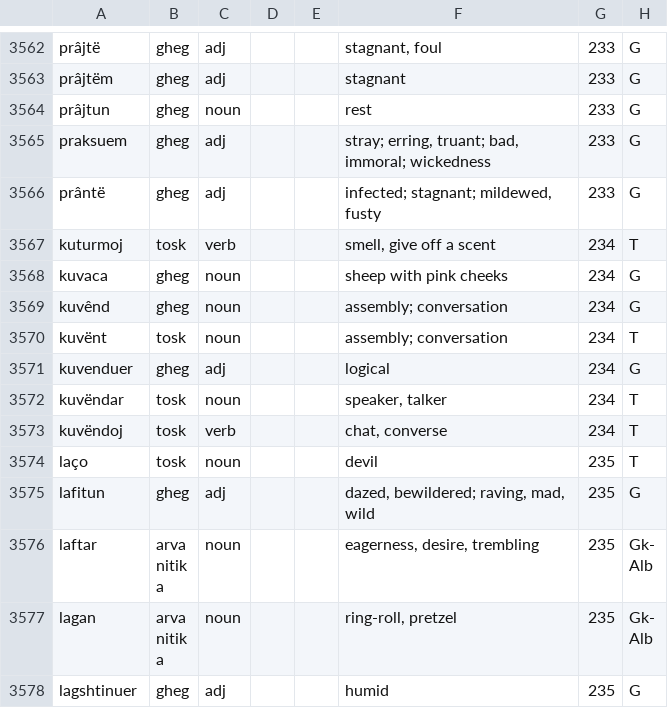
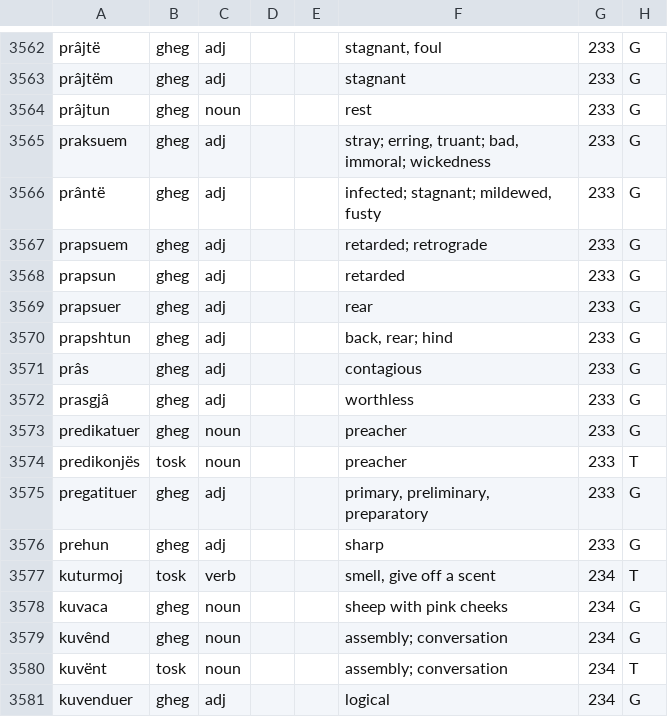
Before and after one commit to EndritRushiti/FjaloriShqip, a TSV file: dialekte/mann-1948.tsv, drawn as a sheet; only a part is shown, gaps mark what is left out; the shorter side is filled out with more unchanged rows; the diff names each change by its address in the sheet, - before the commit and + after, or states it on an @@ line.

```diff
--- a/dialekte/mann-1948.tsv
+++ b/dialekte/mann-1948.tsv
+row 3567: prapsuem | gheg | adj |  |  | retarded; retrograde | 233 | G
+row 3568: prapsun | gheg | adj |  |  | retarded | 233 | G
+row 3569: prapsuer | gheg | adj |  |  | rear | 233 | G
+row 3570: prapshtun | gheg | adj |  |  | back, rear; hind | 233 | G
+row 3571: prâs | gheg | adj |  |  | contagious | 233 | G
+row 3572: prasgjâ | gheg | adj |  |  | worthless | 233 | G
+row 3573: predikatuer | gheg | noun |  |  | preacher | 233 | G
+row 3574: predikonjës | tosk | noun |  |  | preacher | 233 | T
+row 3575: pregatituer | gheg | adj |  |  | primary, preliminary, preparatory | 233 | G
+row 3576: prehun | gheg | adj |  |  | sharp | 233 | G
```
Also changed, not shown: 2 other files.
